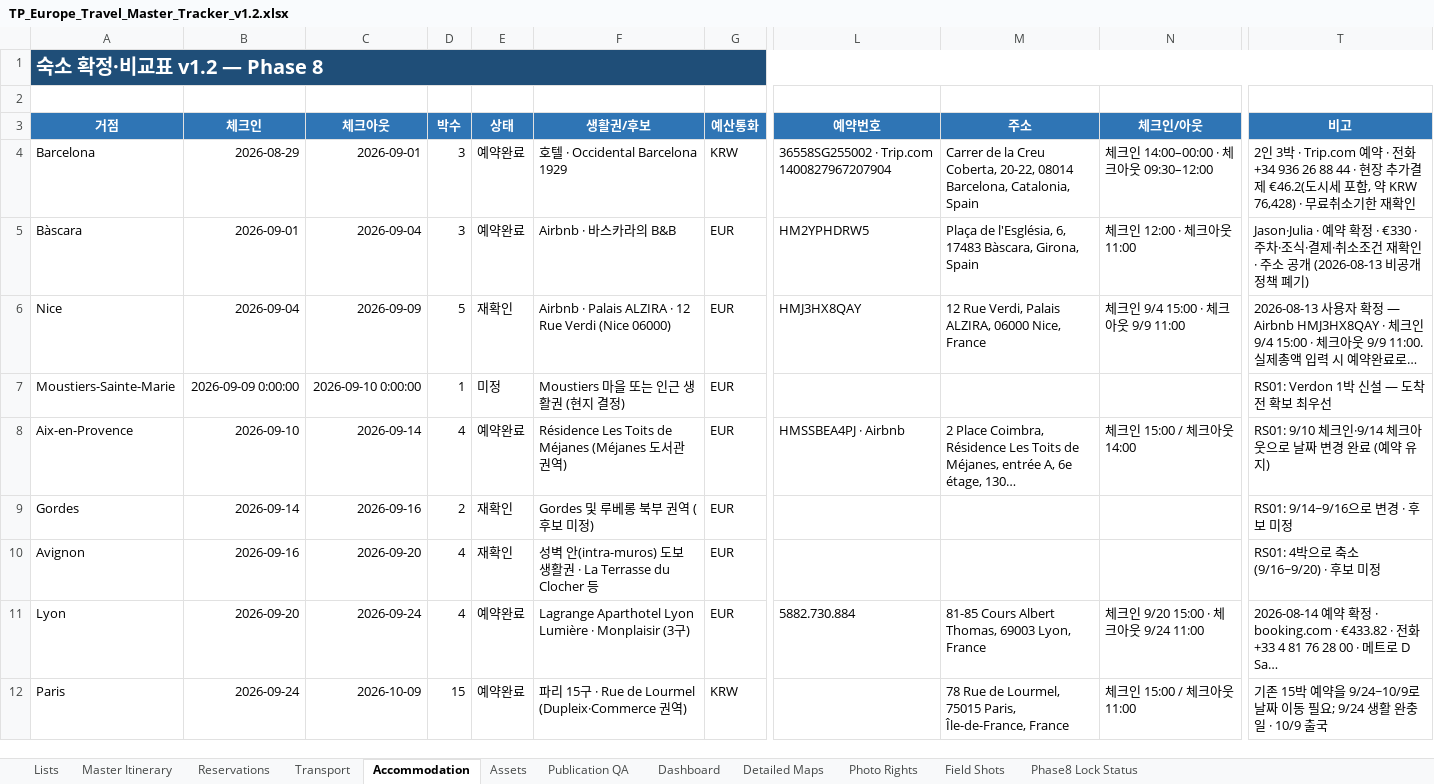
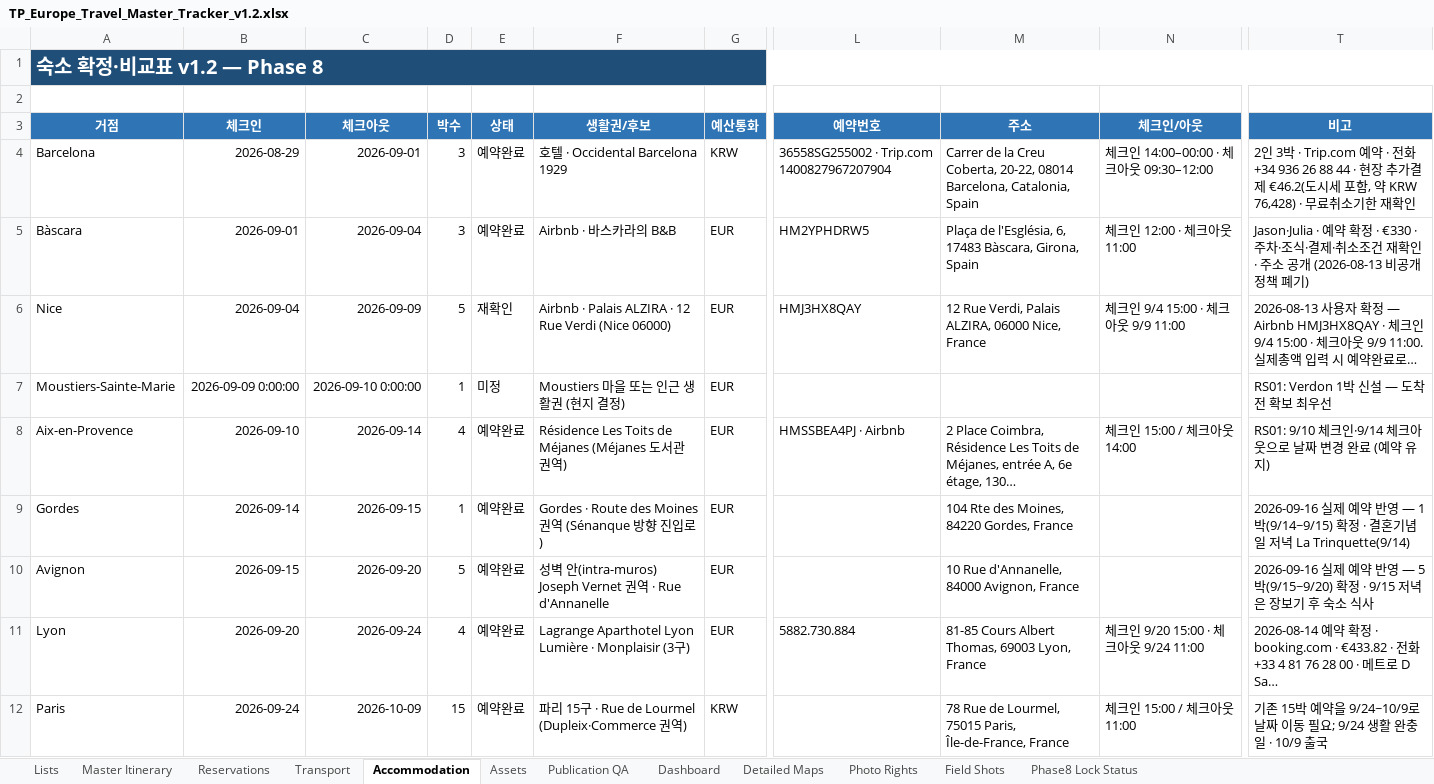
Before and after one commit to jeongjae/SP-FR-guidebook, an Excel workbook: source/OPERATIONS/TP_Europe_Travel_Master_Tracker_v1.2.xlsx, sheet Accommodation, drawn as a sheet; only a part is shown, gaps mark what is left out; long unchanged cells end in …; values as stored, in another font and other column widths than the file's, no borders; the diff names each change by its address in the sheet, - before the commit and + after, or states it on an @@ line.

```diff
--- a/source/OPERATIONS/TP_Europe_Travel_Master_Tracker_v1.2.xlsx (sheet Accommodation)
+++ b/source/OPERATIONS/TP_Europe_Travel_Master_Tracker_v1.2.xlsx (sheet Accommodation)
-C9 (체크아웃): 2026-09-16
+C9 (체크아웃): 2026-09-15
-D9 (박수): 2
+D9 (박수): 1
-E9:E10 (상태): 재확인
+E9:E10 (상태): 예약완료
-F9 (생활권/후보): Gordes 및 루베롱 북부 권역 (후보 미정)
+F9 (생활권/후보): Gordes · Route des Moines 권역 (Sénanque 방향 진입로)
-M9 (주소): (empty)
+M9 (주소): 104 Rte des Moines, 84220 Gordes, France
-T9 (비고): RS01: 9/14~9/16으로 변경 · 후보 미정
+T9 (비고): 2026-09-16 실제 예약 반영 — 1박(9/14~9/15) 확정 · 결혼기념일 저녁 La Trinquette(9/14)
-B10 (체크인): 2026-09-16
+B10 (체크인): 2026-09-15
-D10 (박수): 4
+D10 (박수): 5
-F10 (생활권/후보): …안(intra-muros) 도보 생활권 · La Terrasse du Clocher 등
+F10 (생활권/후보): …안(intra-muros) Joseph Vernet 권역 · Rue d'Annanelle
-M10 (주소): (empty)
+M10 (주소): 10 Rue d'Annanelle, 84000 Avignon, France
-T10 (비고): RS01: 4박으로 축소 (9/16~9/20) · 후보 미정
+T10 (비고): 2026-09-16 실제 예약 반영 — 5박(9/15~9/20) 확정 · 9/15 저녁은 장보기 후 숙소 식사
```
Also changed, not shown: sheet Reservations, 43 other files.
